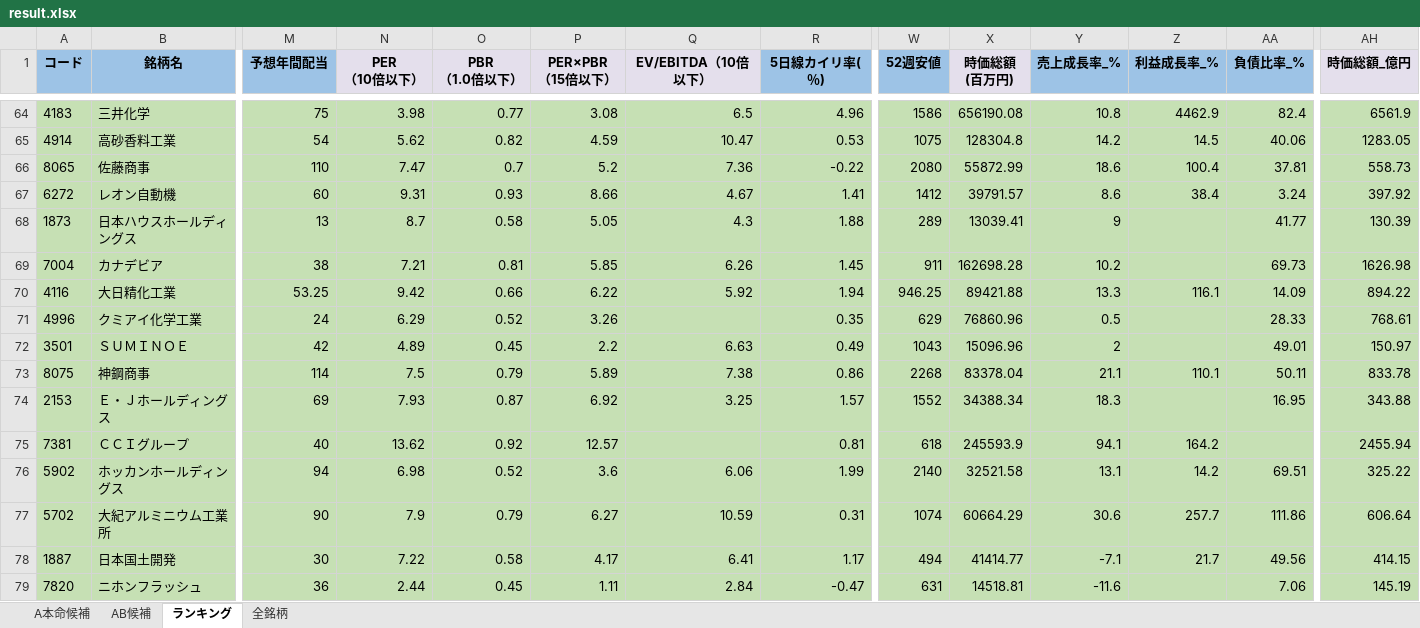
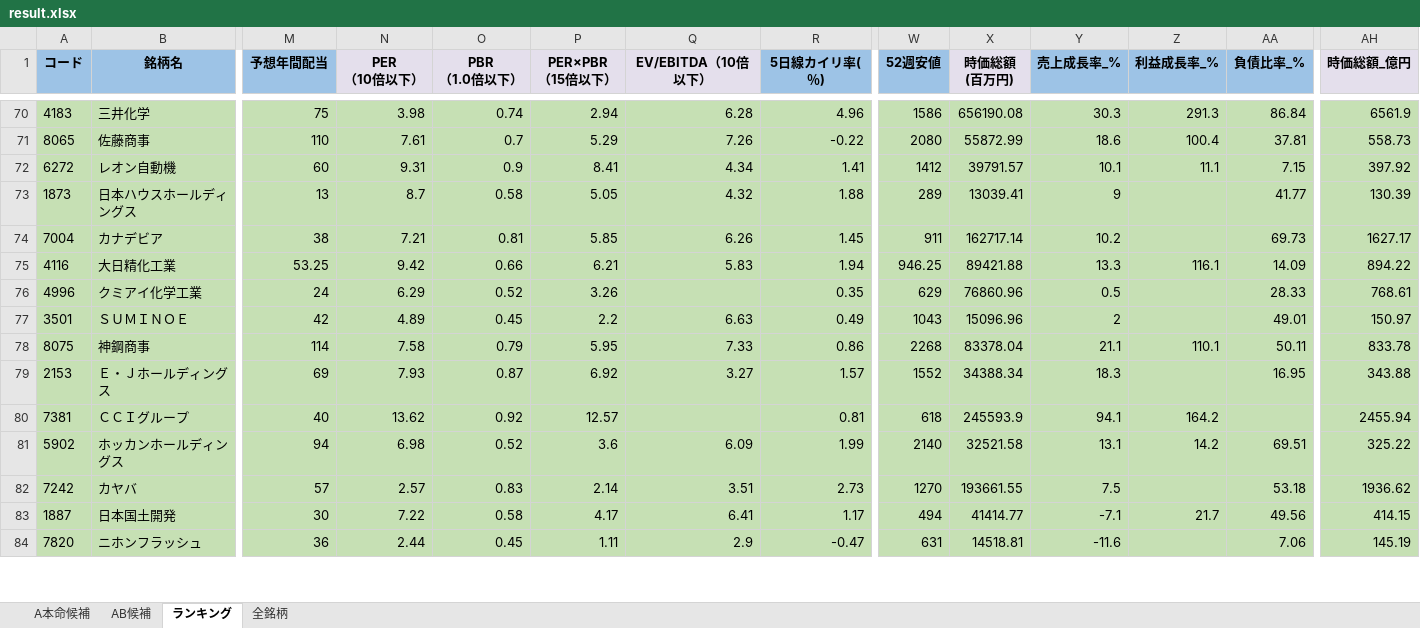
Before and after one commit to ku0909/screening, an Excel workbook: result.xlsx, sheet ランキング, drawn as a sheet; only a part is shown, gaps mark what is left out; values as stored, in another font and other column widths than the file's, no borders; removed rows and columns are numbered as before the commit, all else as after; rows hold the shown columns only; the diff covers the shown part only; the diff names each change by its address in the sheet, - before the commit and + after, or states it on an @@ line.

```diff
--- a/result.xlsx (sheet ランキング)
+++ b/result.xlsx (sheet ランキング)
-O70 (PBR （1.0倍以下）): 0.77
+O70 (PBR （1.0倍以下）): 0.74
-P70 (PER×PBR （15倍以下）): 3.08
+P70 (PER×PBR （15倍以下）): 2.94
-Q70 (EV/EBITDA（10倍以下）): 6.5
+Q70 (EV/EBITDA（10倍以下）): 6.28
-Y70 (売上成長率_%): 10.8
+Y70 (売上成長率_%): 30.3
-Z70 (利益成長率_%): 4462.9
+Z70 (利益成長率_%): 291.3
-AA70 (負債比率_%): 82.4
+AA70 (負債比率_%): 86.84
-row 65: 4914 | 高砂香料工業 | 54 | 5.62 | 0.82 | 4.59 | 10.47 | 0.53 | 1075 | 128304.8 | 14.2 | 14.5 | 40.06 | 1283.05
-N71 (PER （10倍以下）): 7.47
+N71 (PER （10倍以下）): 7.61
-P71 (PER×PBR （15倍以下）): 5.2
+P71 (PER×PBR （15倍以下）): 5.29
-Q71 (EV/EBITDA（10倍以下）): 7.36
+Q71 (EV/EBITDA（10倍以下）): 7.26
-O72 (PBR （1.0倍以下）): 0.93
+O72 (PBR （1.0倍以下）): 0.9
-P72 (PER×PBR （15倍以下）): 8.66
+P72 (PER×PBR （15倍以下）): 8.41
-Q72 (EV/EBITDA（10倍以下）): 4.67
+Q72 (EV/EBITDA（10倍以下）): 4.34
-Y72 (売上成長率_%): 8.6
+Y72 (売上成長率_%): 10.1
-Z72 (利益成長率_%): 38.4
+Z72 (利益成長率_%): 11.1
-AA72 (負債比率_%): 3.24
+AA72 (負債比率_%): 7.15
-Q73 (EV/EBITDA（10倍以下）): 4.3
+Q73 (EV/EBITDA（10倍以下）): 4.32
-X74 (時価総額 (百万円)): 162698.28
+X74 (時価総額 (百万円)): 162717.14
-AH74 (時価総額_億円): 1626.98
+AH74 (時価総額_億円): 1627.17
-P75 (PER×PBR （15倍以下）): 6.22
+P75 (PER×PBR （15倍以下）): 6.21
-Q75 (EV/EBITDA（10倍以下）): 5.92
+Q75 (EV/EBITDA（10倍以下）): 5.83
-N78 (PER （10倍以下）): 7.5
+N78 (PER （10倍以下）): 7.58
-P78 (PER×PBR （15倍以下）): 5.89
+P78 (PER×PBR （15倍以下）): 5.95
-Q78 (EV/EBITDA（10倍以下）): 7.38
+Q78 (EV/EBITDA（10倍以下）): 7.33
-Q79 (EV/EBITDA（10倍以下）): 3.25
+Q79 (EV/EBITDA（10倍以下）): 3.27
-Q81 (EV/EBITDA（10倍以下）): 6.06
+Q81 (EV/EBITDA（10倍以下）): 6.09
-row 77: 5702 | 大紀アルミニウム工業所 | 90 | 7.9 | 0.79 | 6.27 | 10.59 | 0.31 | 1074 | 60664.29 | 30.6 | 257.7 | 111.86 | 606.64
+row 82: 7242 | カヤバ | 57 | 2.57 | 0.83 | 2.14 | 3.51 | 2.73 | 1270 | 193661.55 | 7.5 |  | 53.18 | 1936.62
-Q84 (EV/EBITDA（10倍以下）): 2.84
+Q84 (EV/EBITDA（10倍以下）): 2.9
```
Also changed, not shown: 9 added rows, 8 removed rows and 109 edited cells elsewhere in this sheet, sheet 全銘柄, sheet AB候補, sheet A本命候補, 1 other file.
